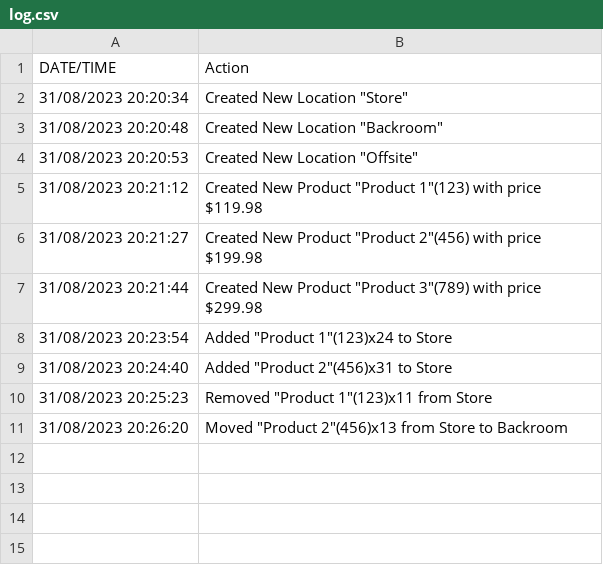
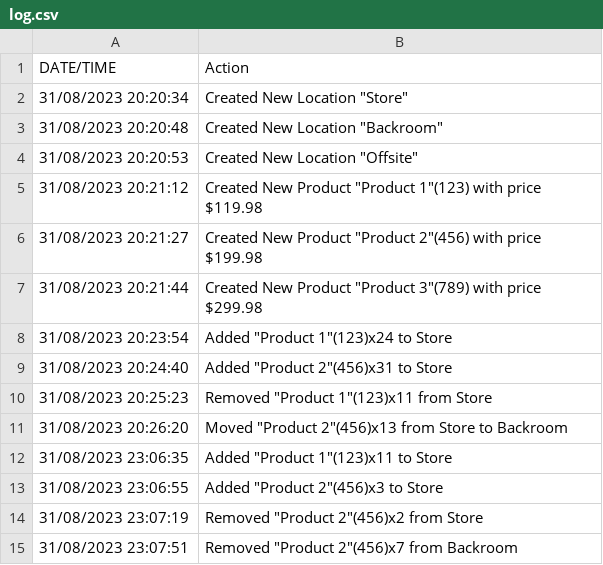
Before and after one commit to Animeboynz/Software-Construction-Assessment-1, a CSV file: Software Construction - Assesment 1/log.csv, drawn as a sheet.

```diff
--- a/Software Construction - Assesment 1/log.csv
+++ b/Software Construction - Assesment 1/log.csv
@@ -11 +11,5 @@ DATE/TIME, Action
 31/08/2023 20:26:20,Moved "Product 2"(456)x13 from Store to Backroom
+31/08/2023 23:06:35,Added "Product 1"(123)x11 to Store
+31/08/2023 23:06:55,Added "Product 2"(456)x3 to Store
+31/08/2023 23:07:19,Removed "Product 2"(456)x2 from Store
+31/08/2023 23:07:51,Removed "Product 2"(456)x7 from Backroom
```
Also changed, not shown: 2 other files.
